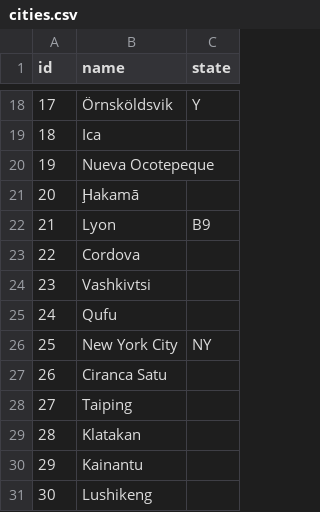
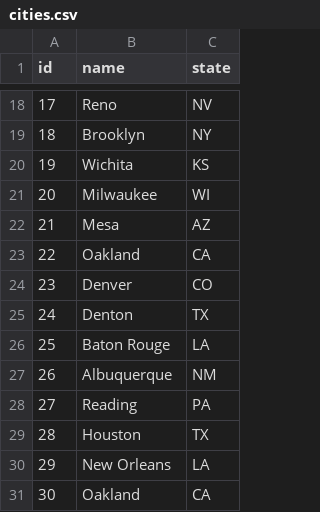
Before and after one commit to Betweter/istdbdm25, a CSV file: PROJECT/data/cities.csv, drawn as a sheet; only a part is shown, gaps mark what is left out; the diff covers the shown part only.

```diff
--- a/PROJECT/data/cities.csv
+++ b/PROJECT/data/cities.csv
@@ -18,14 +18,14 @@ id,name,state
-17,Örnsköldsvik,Y
-18,Ica,
-19,Nueva Ocotepeque,
-20,Ḩakamā,
-21,Lyon,B9
-22,Cordova,
-23,Vashkivtsi,
-24,Qufu,
-25,New York City,NY
-26,Ciranca Satu,
-27,Taiping,
-28,Klatakan,
-29,Kainantu,
-30,Lushikeng,
+17,Reno,NV
+18,Brooklyn,NY
+19,Wichita,KS
+20,Milwaukee,WI
+21,Mesa,AZ
+22,Oakland,CA
+23,Denver,CO
+24,Denton,TX
+25,Baton Rouge,LA
+26,Albuquerque,NM
+27,Reading,PA
+28,Houston,TX
+29,New Orleans,LA
+30,Oakland,CA
```
Also changed, not shown: 32 edited cells elsewhere in this file, 3 other files.
